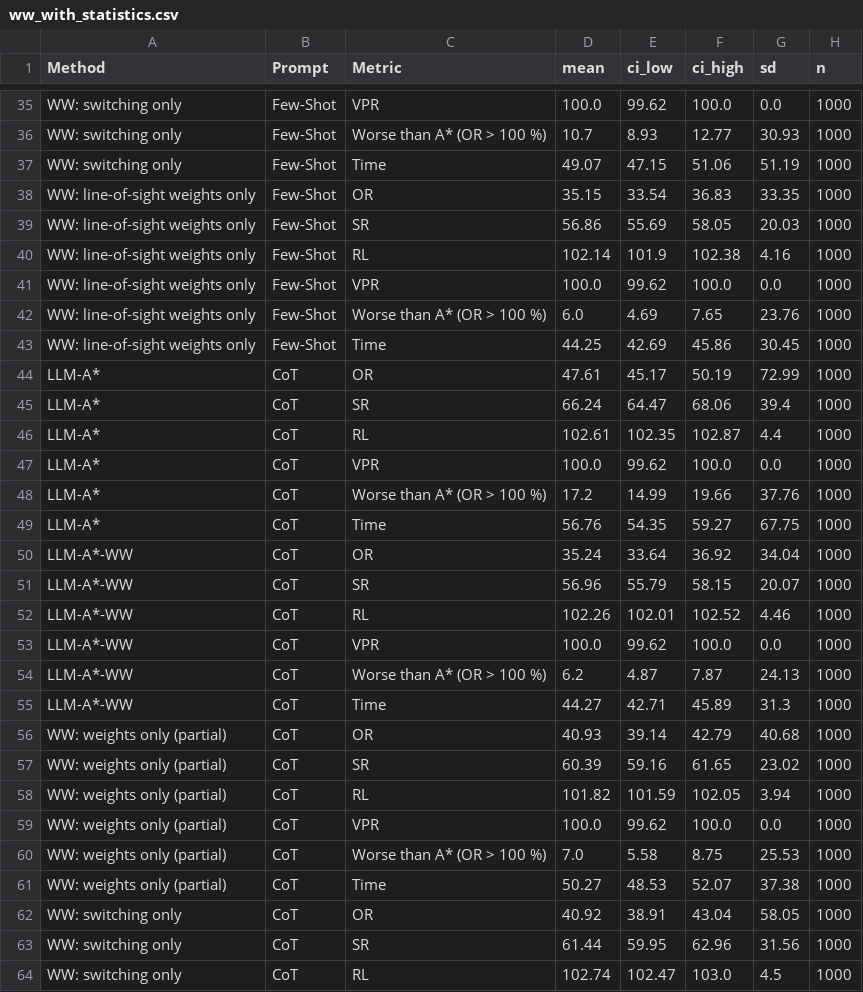
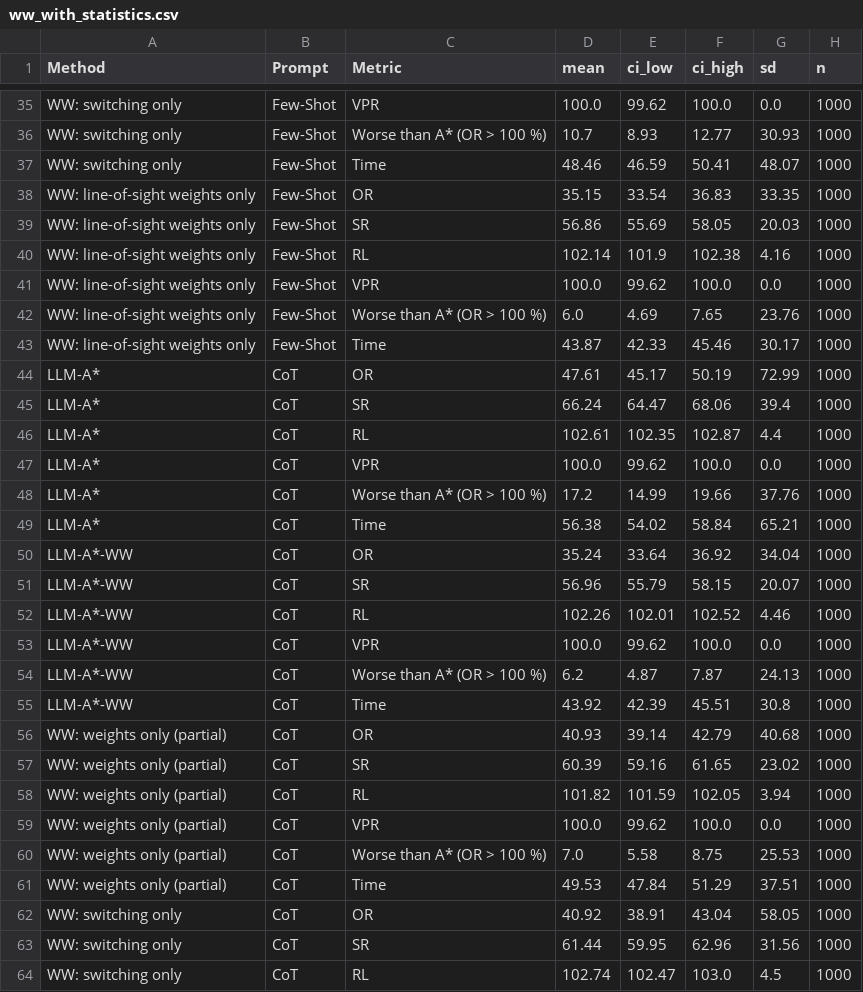
Before and after one commit to leomueller5/llm_astar_max, a CSV file: improving_llm_star/results/ww_with_statistics.csv, drawn as a sheet; only a part is shown, gaps mark what is left out; the diff covers the shown part only.

```diff
--- a/improving_llm_star/results/ww_with_statistics.csv
+++ b/improving_llm_star/results/ww_with_statistics.csv
@@ -36,3 +36,3 @@ WW: switching only,Few-Shot,VPR,100.0,99.62,100.0,0.0,1000
 WW: switching only,Few-Shot,Worse than A* (OR > 100 %),10.7,8.93,12.77,30.93,1000
-WW: switching only,Few-Shot,Time,49.07,47.15,51.06,51.19,1000
+WW: switching only,Few-Shot,Time,48.46,46.59,50.41,48.07,1000
 WW: line-of-sight weights only,Few-Shot,OR,35.15,33.54,36.83,33.35,1000
@@ -42,3 +42,3 @@ WW: line-of-sight weights only,Few-Shot,VPR,100.0,99.62,100.0,0.0,1000
 WW: line-of-sight weights only,Few-Shot,Worse than A* (OR > 100 %),6.0,4.69,7.65,23.76,1000
-WW: line-of-sight weights only,Few-Shot,Time,44.25,42.69,45.86,30.45,1000
+WW: line-of-sight weights only,Few-Shot,Time,43.87,42.33,45.46,30.17,1000
 LLM-A*,CoT,OR,47.61,45.17,50.19,72.99,1000
@@ -48,3 +48,3 @@ LLM-A*,CoT,VPR,100.0,99.62,100.0,0.0,1000
 LLM-A*,CoT,Worse than A* (OR > 100 %),17.2,14.99,19.66,37.76,1000
-LLM-A*,CoT,Time,56.76,54.35,59.27,67.75,1000
+LLM-A*,CoT,Time,56.38,54.02,58.84,65.21,1000
 LLM-A*-WW,CoT,OR,35.24,33.64,36.92,34.04,1000
@@ -54,3 +54,3 @@ LLM-A*-WW,CoT,VPR,100.0,99.62,100.0,0.0,1000
 LLM-A*-WW,CoT,Worse than A* (OR > 100 %),6.2,4.87,7.87,24.13,1000
-LLM-A*-WW,CoT,Time,44.27,42.71,45.89,31.3,1000
+LLM-A*-WW,CoT,Time,43.92,42.39,45.51,30.8,1000
 WW: weights only (partial),CoT,OR,40.93,39.14,42.79,40.68,1000
@@ -60,3 +60,3 @@ WW: weights only (partial),CoT,VPR,100.0,99.62,100.0,0.0,1000
 WW: weights only (partial),CoT,Worse than A* (OR > 100 %),7.0,5.58,8.75,25.53,1000
-WW: weights only (partial),CoT,Time,50.27,48.53,52.07,37.38,1000
+WW: weights only (partial),CoT,Time,49.53,47.84,51.29,37.51,1000
 WW: switching only,CoT,OR,40.92,38.91,43.04,58.05,1000
```
Also changed, not shown: 48 edited cells elsewhere in this file, improving_llm_star/results/ww_with_ci.csv, 6 other files.
